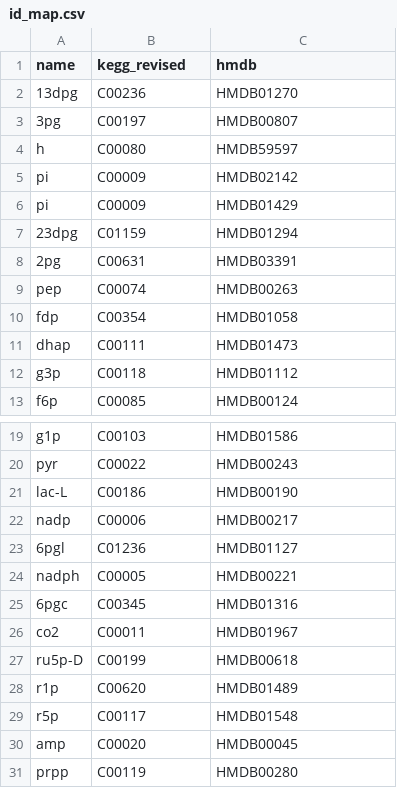
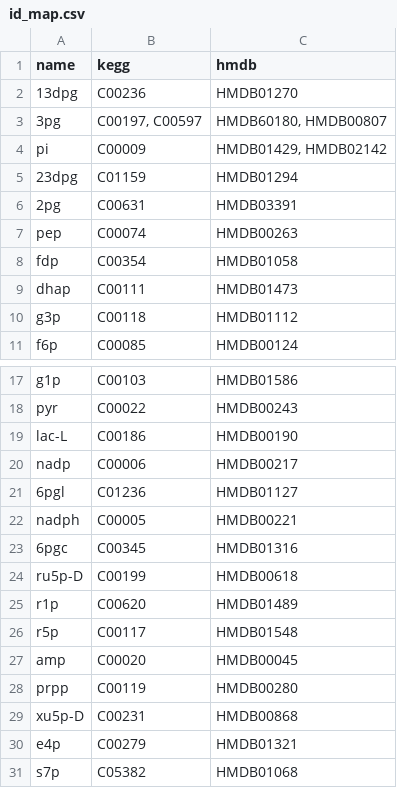
Before and after one commit to cdiener/kcone-paper, a CSV file: id_map.csv, drawn as a sheet; only a part is shown, gaps mark what is left out; the shorter side is filled out with more unchanged rows.

```diff
--- a/id_map.csv
+++ b/id_map.csv
@@ -1,7 +1,5 @@
-name,kegg_revised,hmdb
+name,kegg,hmdb
 13dpg,C00236,HMDB01270
-3pg,C00197,HMDB00807
-h,C00080,HMDB59597
-pi,C00009,HMDB02142
-pi,C00009,HMDB01429
+3pg,"C00197, C00597 ","HMDB60180, HMDB00807"
+pi,C00009,"HMDB01429, HMDB02142"
 23dpg,C01159,HMDB01294
@@ -25,3 +23,2 @@ nadph,C00005,HMDB00221
 6pgc,C00345,HMDB01316
-co2,C00011,HMDB01967
 ru5p-D,C00199,HMDB00618
```
Also changed, not shown: ge_samples.csv, reactions.csv, 5 other files.
